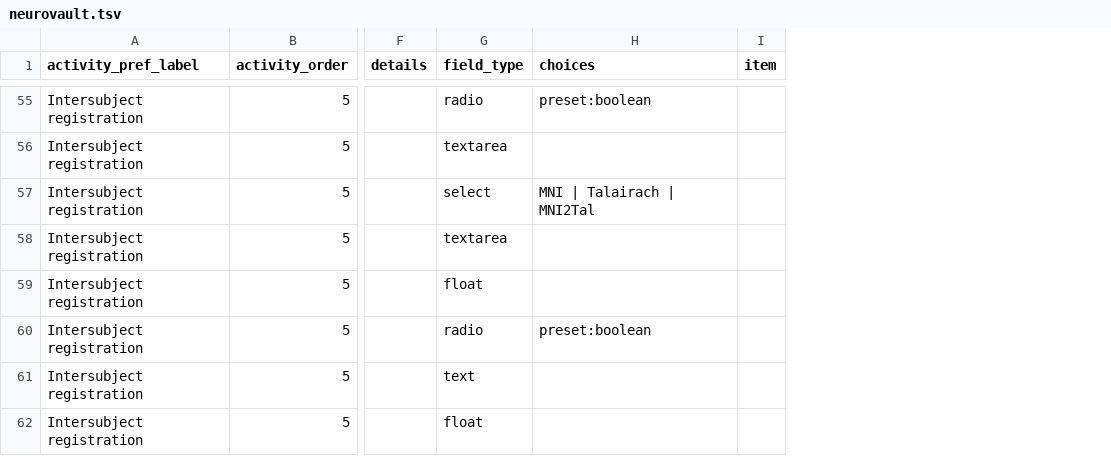
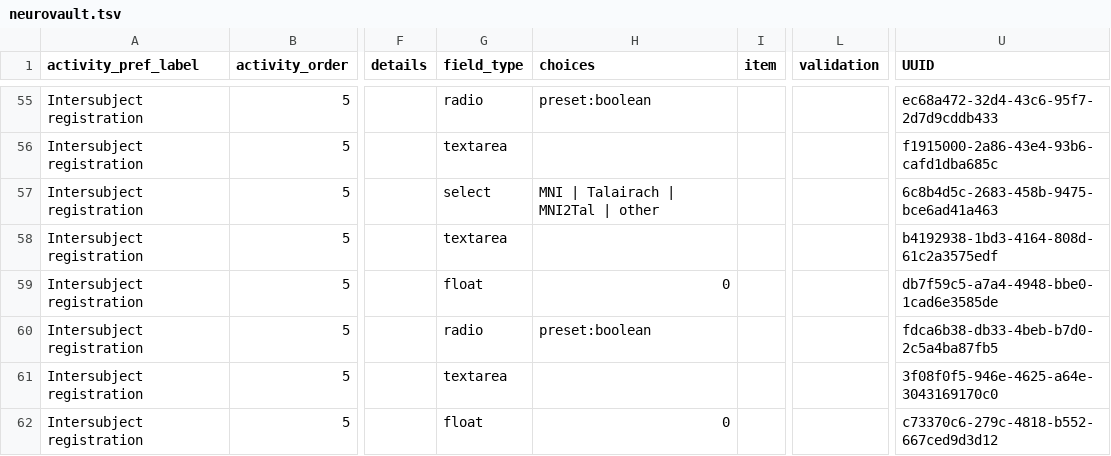
Before and after one commit to Remi-Gau/eCobidas, a TSV file: ecobidas/inputs/neurovault/neurovault.tsv, drawn as a sheet; only a part is shown, gaps mark what is left out; the diff covers the shown part only; the diff names each change by its address in the sheet, - before the commit and + after, or states it on an @@ line.

```diff
--- a/ecobidas/inputs/neurovault/neurovault.tsv
+++ b/ecobidas/inputs/neurovault/neurovault.tsv
+column L (validation), empty
+column U (UUID), rows 55-62: ec68a472-32d4-43c6-95f7-2d7d9cddb433 | f1915000-2a86-43e4-93b6-cafd1dba685c | 6c8b4d5c-2683-458b-9475-bce6ad41a463 | b4192938-1bd3-4164-808d-61c2a3575edf | db7f59c5-a7a4-4948-bbe0-1cad6e3585de | fdca6b38-db33-4beb-b7d0-2c5a4ba87fb5 | 3f08f0f5-946e-4625-a64e-3043169170c0 | c73370c6-279c-4818-b552-667ced9d3d12
-H57 (choices): MNI | Talairach | MNI2Tal
+H57 (choices): MNI | Talairach | MNI2Tal | other
-H59 (choices): (empty)
+H59 (choices): 0
-G61 (field_type): text
+G61 (field_type): textarea
-H62 (choices): (empty)
+H62 (choices): 0
```
Also changed, not shown: 39 edited cells elsewhere in this file, ecobidas/inputs/pet/pet.tsv.
